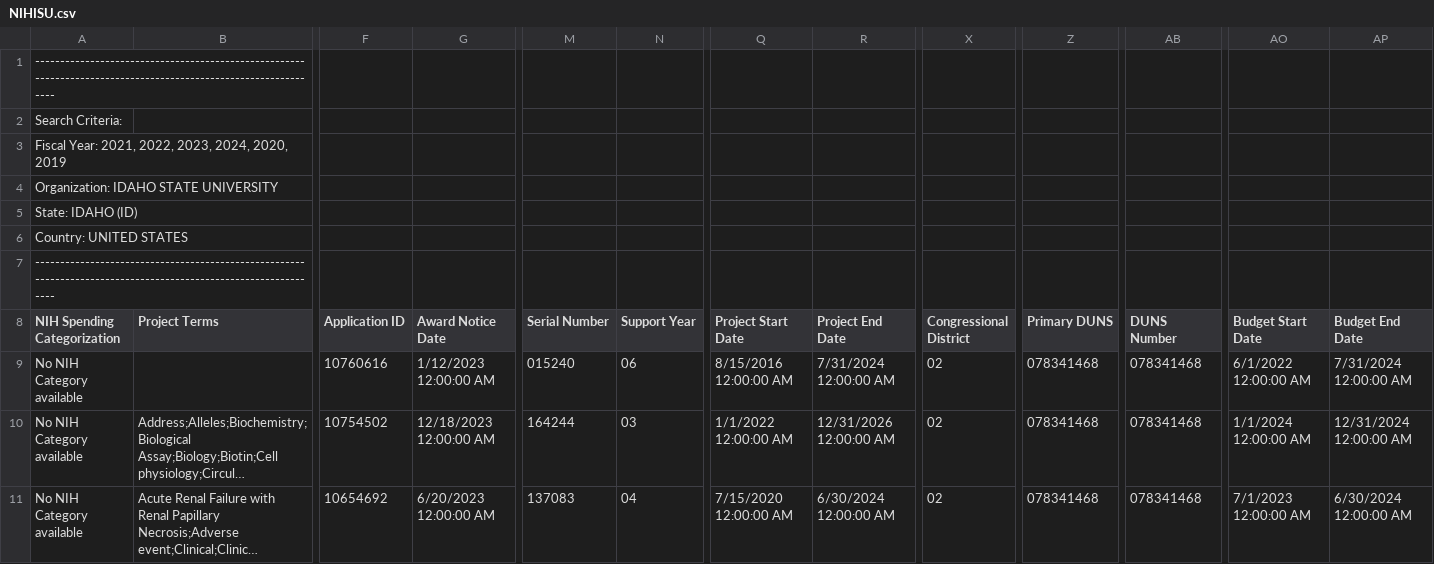
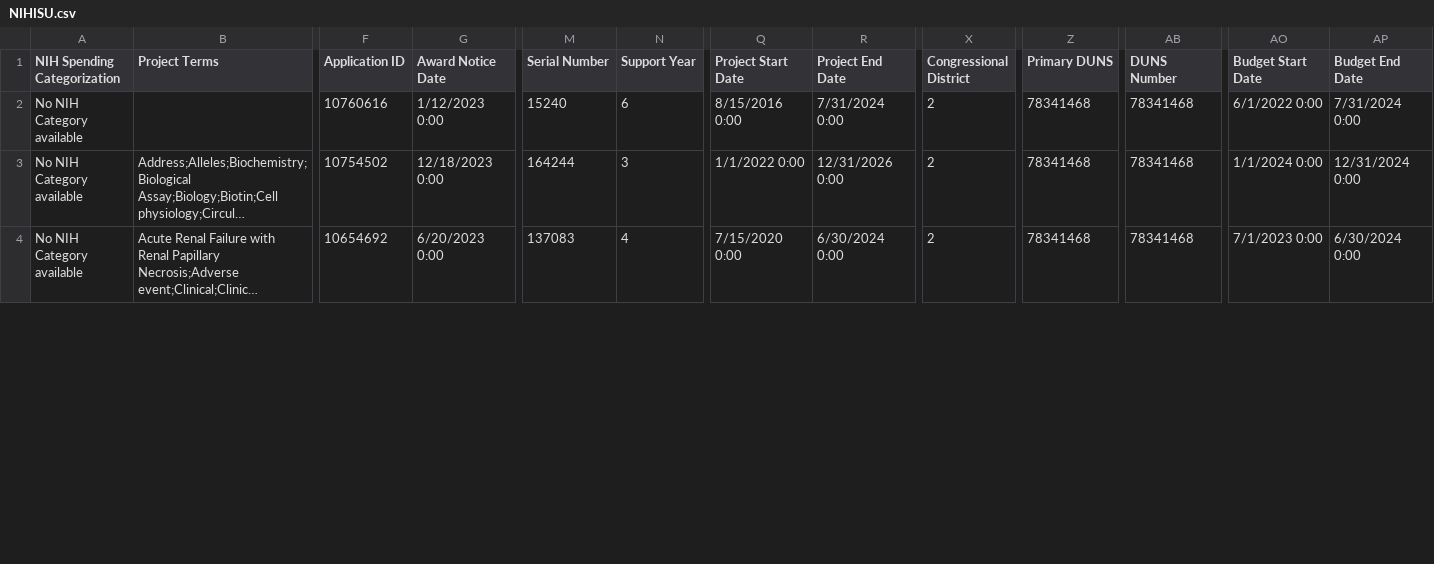
Before and after one commit to gt0107/BCB-520-Portfolio, a CSV file: posts/MidtermPortfolioPost/NIHISU.csv, drawn as a sheet; only a part is shown, gaps mark what is left out; long unchanged cells end in …; removed rows and columns are numbered as before the commit, all else as after; rows hold the shown columns only; the diff covers the shown part only; the diff names each change by its address in the sheet, - before the commit and + after, or states it on an @@ line.

```diff
--- a/posts/MidtermPortfolioPost/NIHISU.csv
+++ b/posts/MidtermPortfolioPost/NIHISU.csv
-row 1: ----------------------------------------------------------------------------------------------------------------
-row 2: Search Criteria:
-row 3: Fiscal Year: 2021, 2022, 2023, 2024, 2020, 2019
-row 4: Organization: IDAHO STATE UNIVERSITY
-row 5: State: IDAHO (ID)
-row 6: Country: UNITED STATES
-row 7: ----------------------------------------------------------------------------------------------------------------
-G2 (Award Notice Date): 1/12/2023 12:00:00 AM
+G2 (Award Notice Date): 1/12/2023 0:00
-M2 (Serial Number): 015240
+M2 (Serial Number): 15240
-N2 (Support Year): 06
+N2 (Support Year): 6
-Q2 (Project Start Date): 8/15/2016 12:00:00 AM
+Q2 (Project Start Date): 8/15/2016 0:00
-R2 (Project End Date): 7/31/2024 12:00:00 AM
+R2 (Project End Date): 7/31/2024 0:00
-X2:X4 (Congressional District): 02
+X2:X4 (Congressional District): 2
-Z2:Z4 (Primary DUNS): 078341468
+Z2:Z4 (Primary DUNS): 78341468
-AB2:AB4 (DUNS Number): 078341468
+AB2:AB4 (DUNS Number): 78341468
-AO2 (Budget Start Date): 6/1/2022 12:00:00 AM
+AO2 (Budget Start Date): 6/1/2022 0:00
-AP2 (Budget End Date): 7/31/2024 12:00:00 AM
+AP2 (Budget End Date): 7/31/2024 0:00
-G3 (Award Notice Date): 12/18/2023 12:00:00 AM
+G3 (Award Notice Date): 12/18/2023 0:00
-N3 (Support Year): 03
+N3 (Support Year): 3
-Q3 (Project Start Date): 1/1/2022 12:00:00 AM
+Q3 (Project Start Date): 1/1/2022 0:00
-R3 (Project End Date): 12/31/2026 12:00:00 AM
+R3 (Project End Date): 12/31/2026 0:00
-AO3 (Budget Start Date): 1/1/2024 12:00:00 AM
+AO3 (Budget Start Date): 1/1/2024 0:00
-AP3 (Budget End Date): 12/31/2024 12:00:00 AM
+AP3 (Budget End Date): 12/31/2024 0:00
-G4 (Award Notice Date): 6/20/2023 12:00:00 AM
+G4 (Award Notice Date): 6/20/2023 0:00
-N4 (Support Year): 04
+N4 (Support Year): 4
-Q4 (Project Start Date): 7/15/2020 12:00:00 AM
+Q4 (Project Start Date): 7/15/2020 0:00
-R4 (Project End Date): 6/30/2024 12:00:00 AM
+R4 (Project End Date): 6/30/2024 0:00
-AO4 (Budget Start Date): 7/1/2023 12:00:00 AM
+AO4 (Budget Start Date): 7/1/2023 0:00
-AP4 (Budget End Date): 6/30/2024 12:00:00 AM
+AP4 (Budget End Date): 6/30/2024 0:00
```
Also changed, not shown: 73 edited cells elsewhere in this file, posts/MidtermPortfolioPost/NIHBSU.csv, 17 other files.
